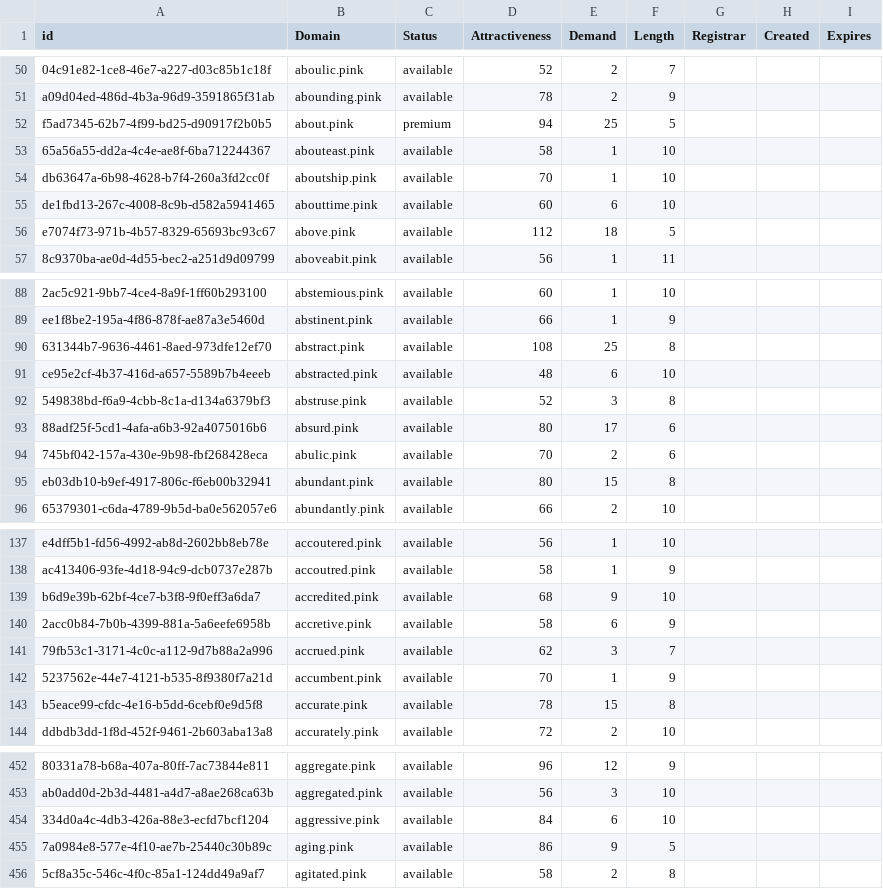
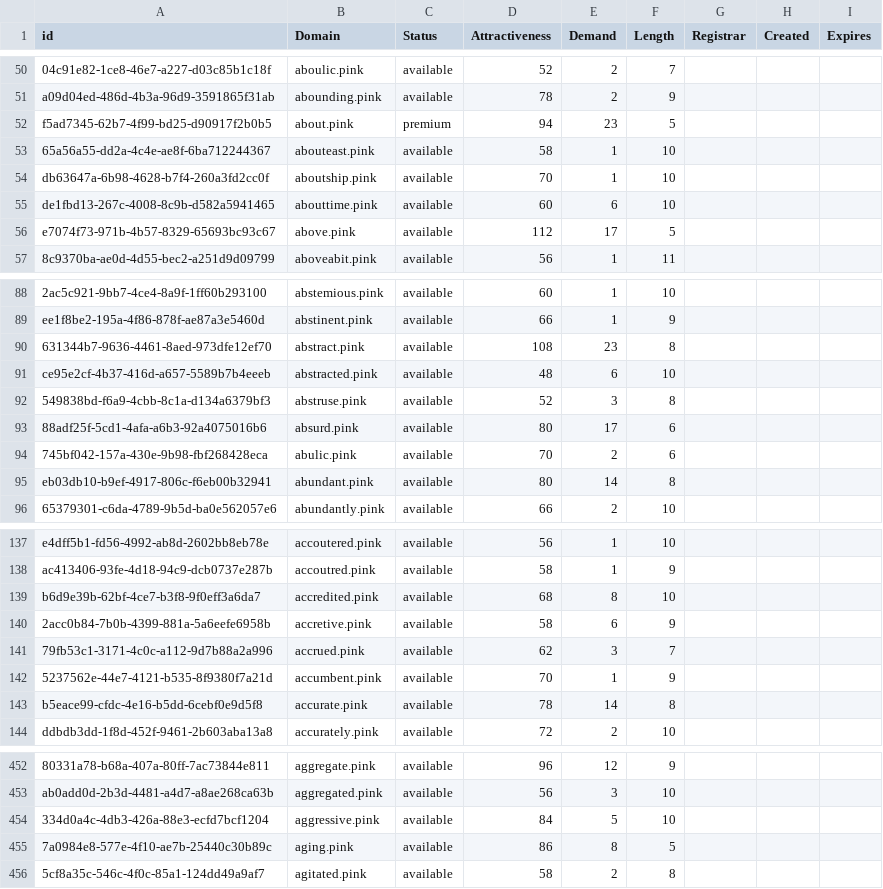
Before and after one commit to UniqueDomains/pink-oneword-domains, a CSV file: pink.csv, drawn as a sheet; only a part is shown, gaps mark what is left out; the diff covers the shown part only; the diff names each change by its address in the sheet, - before the commit and + after, or states it on an @@ line.

```diff
--- a/pink.csv
+++ b/pink.csv
-E52 (Demand): 25
+E52 (Demand): 23
-E56 (Demand): 18
+E56 (Demand): 17
-E90 (Demand): 25
+E90 (Demand): 23
-E95 (Demand): 15
+E95 (Demand): 14
-E139 (Demand): 9
+E139 (Demand): 8
-E143 (Demand): 15
+E143 (Demand): 14
-E454 (Demand): 6
+E454 (Demand): 5
-E455 (Demand): 9
+E455 (Demand): 8
```
Also changed, not shown: 1 added row, 1 removed row and 85 edited cells elsewhere in this file, 2 other files.
